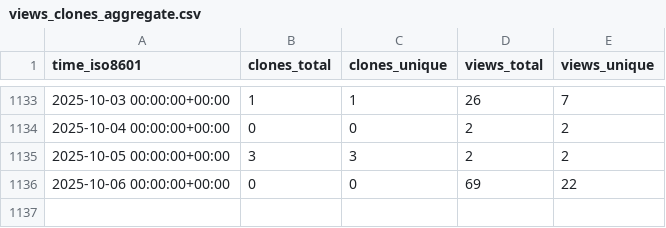
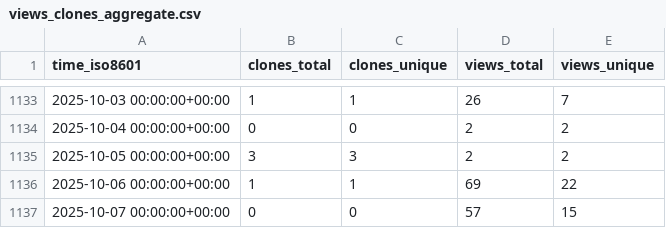
Before and after one commit to schorschinho/osprey-repo-stats, a CSV file: schorschinho/osprey/ghrs-data/views_clones_aggregate.csv, drawn as a sheet; only a part is shown, gaps mark what is left out.

```diff
--- a/schorschinho/osprey/ghrs-data/views_clones_aggregate.csv
+++ b/schorschinho/osprey/ghrs-data/views_clones_aggregate.csv
@@ -1135,2 +1135,3 @@ time_iso8601,clones_total,clones_unique,views_total,views_unique
 2025-10-05 00:00:00+00:00,3,3,2,2
-2025-10-06 00:00:00+00:00,0,0,69,22
+2025-10-06 00:00:00+00:00,1,1,69,22
+2025-10-07 00:00:00+00:00,0,0,57,15
```
Also changed, not shown: 1 other file.
